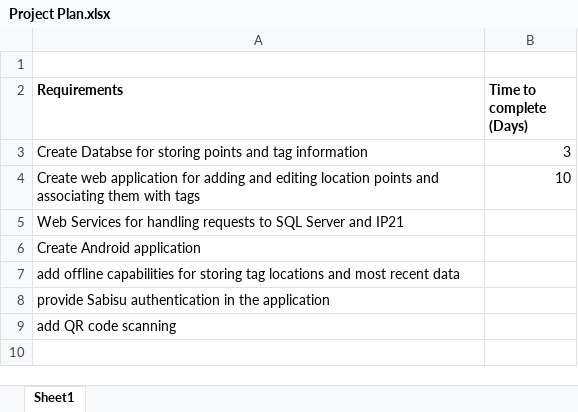
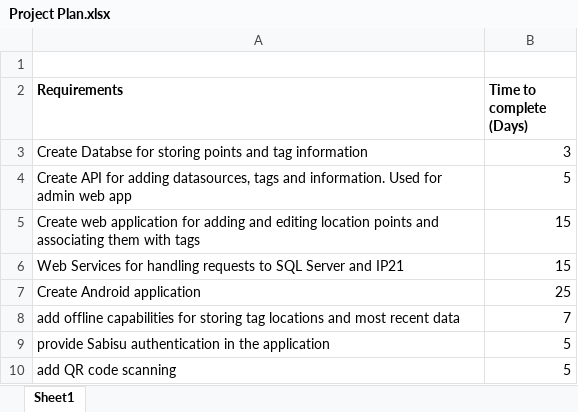
Before and after one commit to matthewfrost/FYPRepo, an Excel workbook: Project Plan.xlsx, sheet Sheet1, drawn as a sheet; values as stored, in another font and other column widths than the file's, no borders; addresses are those after the commit; the diff names each change by its address in the sheet, - before the commit and + after, or states it on an @@ line.

```diff
--- a/Project Plan.xlsx (sheet Sheet1)
+++ b/Project Plan.xlsx (sheet Sheet1)
+row 4: Create API for adding datasources, tags and information. Used for admin web app | 5
-B5 (Time to complete (Days)): 10
+B5 (Time to complete (Days)): 15
-B6 (Time to complete (Days)): (empty)
+B6 (Time to complete (Days)): 15
-B7 (Time to complete (Days)): (empty)
+B7 (Time to complete (Days)): 25
-B8 (Time to complete (Days)): (empty)
+B8 (Time to complete (Days)): 7
-B9:B10 (Time to complete (Days)): (empty)
+B9:B10 (Time to complete (Days)): 5
```
Also changed, not shown: 2 other files.
